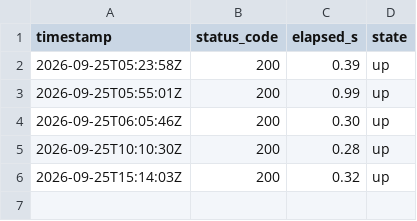
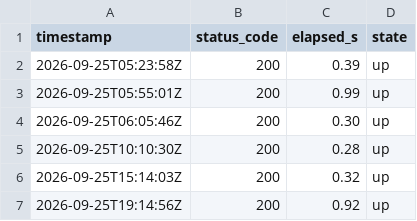
Before and after one commit to lee-sj/monitor, a CSV file: data/paper.csv, drawn as a sheet.

```diff
--- a/data/paper.csv
+++ b/data/paper.csv
@@ -6 +6,2 @@ timestamp,status_code,elapsed_s,state
 2026-09-25T15:14:03Z,200,0.32,up
+2026-09-25T19:14:56Z,200,0.92,up
```
Also changed, not shown: data/sec-ranking.csv, 2 other files.
